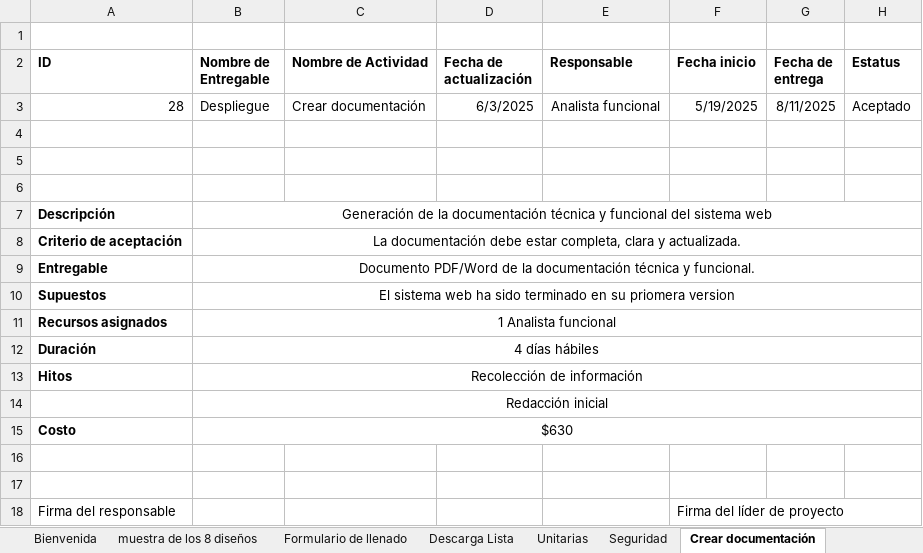
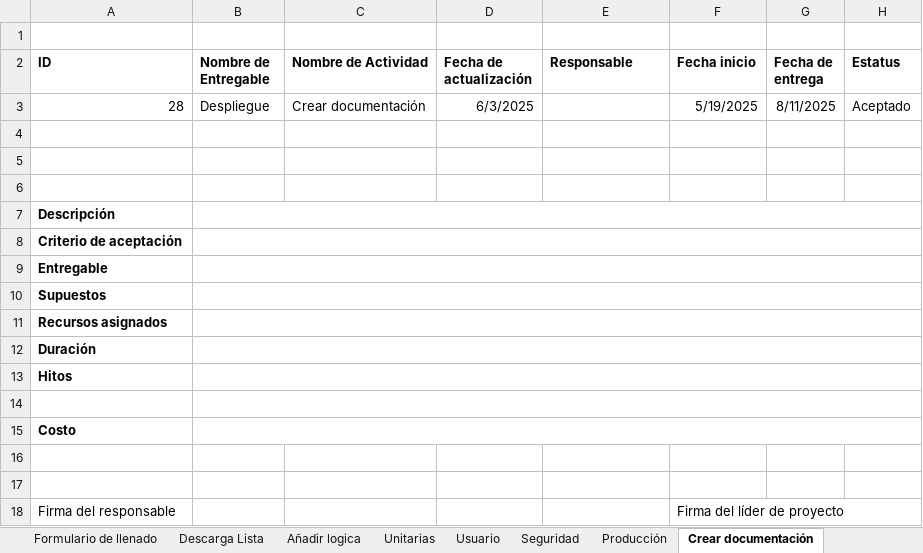
Before and after one commit to AndresBreceda/AdministracionHumberto, an Excel workbook: backlogCVcreator.xlsx, sheet Crear documentación, drawn as a sheet; values as stored, in another font and other column widths than the file's, no borders; charts and pictures not drawn; the diff names each change by its address in the sheet, - before the commit and + after, or states it on an @@ line.

```diff
--- a/backlogCVcreator.xlsx (sheet Crear documentación)
+++ b/backlogCVcreator.xlsx (sheet Crear documentación)
+sheet tab: Añadir logica
+sheet tab: Usuario
+sheet tab: Producción
-E3 (Responsable): Analista funcional
+E3 (Responsable): (empty)
-B7 (Nombre de Entregable): Generación de la documentación técnica y funcional del sistema web
+B7 (Nombre de Entregable): (empty)
-B8 (Nombre de Entregable): La documentación debe estar completa, clara y actualizada.
+B8 (Nombre de Entregable): (empty)
-B9 (Nombre de Entregable): Documento PDF/Word de la documentación técnica y funcional.
+B9 (Nombre de Entregable): (empty)
-B10 (Nombre de Entregable): El sistema web ha sido terminado en su priomera version
+B10 (Nombre de Entregable): (empty)
-B11 (Nombre de Entregable): 1 Analista funcional
+B11 (Nombre de Entregable): (empty)
-B12 (Nombre de Entregable): 4 días hábiles
+B12 (Nombre de Entregable): (empty)
-B13 (Nombre de Entregable): Recolección de información
+B13 (Nombre de Entregable): (empty)
-B14 (Nombre de Entregable): Redacción inicial
+B14 (Nombre de Entregable): (empty)
-B15 (Nombre de Entregable): $630
+B15 (Nombre de Entregable): (empty)
```
Also changed, not shown: sheet Unitarias, sheet Seguridad, sheet Mock-up rellenado de cv, sheet Mock-up descarga, sheet Mock-up 8 modelos de cv, sheet Mock-up presentación, charts or pictures.
